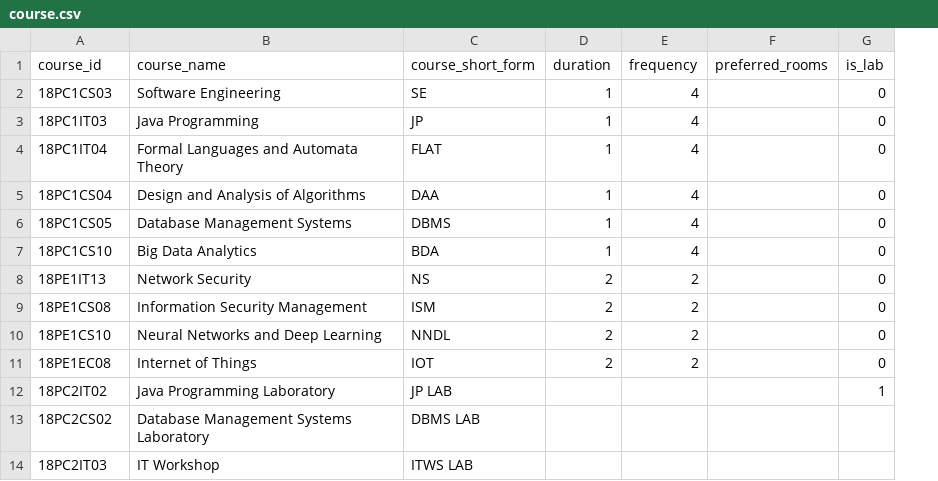
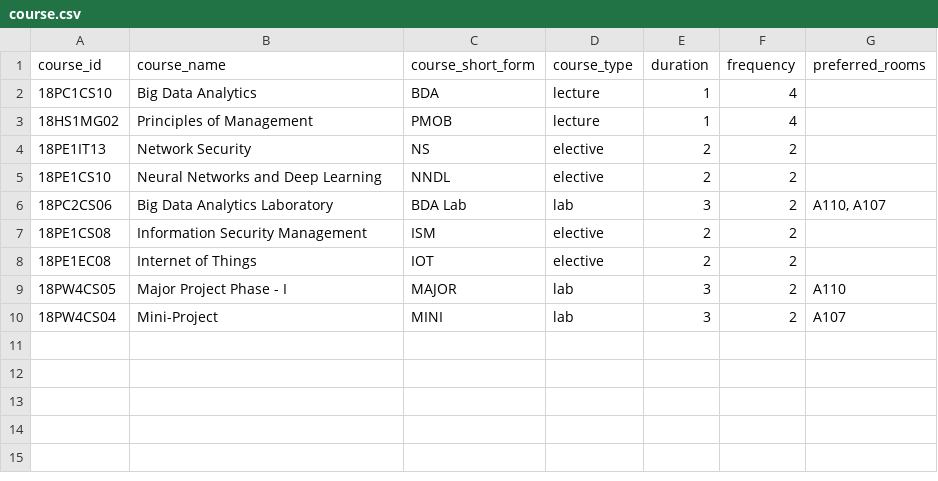
Before and after one commit to flutter-developers/timetable-generator, a CSV file: autoTT/course.csv, drawn as a sheet; removed rows and columns are numbered as before the commit, all else as after; the diff names each change by its address in the sheet, - before the commit and + after, or states it on an @@ line.

```diff
--- a/autoTT/course.csv
+++ b/autoTT/course.csv
+column D (course_type), row 2: lecture; row 4: elective; rows 7-8: elective | elective
-column G (is_lab), rows 7-9: all 0; row 11: 0
-row 2: 18PC1CS03 | Software Engineering | SE | 1 | 4 |  | 0
-row 3: 18PC1IT03 | Java Programming | JP | 1 | 4 |  | 0
-row 4: 18PC1IT04 | Formal Languages and Automata Theory | FLAT | 1 | 4 |  | 0
-row 5: 18PC1CS04 | Design and Analysis of Algorithms | DAA | 1 | 4 |  | 0
-row 6: 18PC1CS05 | Database Management Systems | DBMS | 1 | 4 |  | 0
+row 3: 18HS1MG02 | Principles of Management | PMOB | lecture | 1 | 4
@@ row 10 moved to row 5: 18PE1CS10 @@
+row 6: 18PC2CS06 | Big Data Analytics Laboratory | BDA Lab | lab | 3 | 2 | A110, A107
-row 12: 18PC2IT02 | Java Programming Laboratory | JP LAB |  |  |  | 1
-row 13: 18PC2CS02 | Database Management Systems Laboratory | DBMS LAB
-row 14: 18PC2IT03 | IT Workshop | ITWS LAB
+row 9: 18PW4CS05 | Major Project Phase - I | MAJOR | lab | 3 | 2 | A110
+row 10: 18PW4CS04 | Mini-Project | MINI | lab | 3 | 2 | A107
```
Also changed, not shown: 4 other files.
